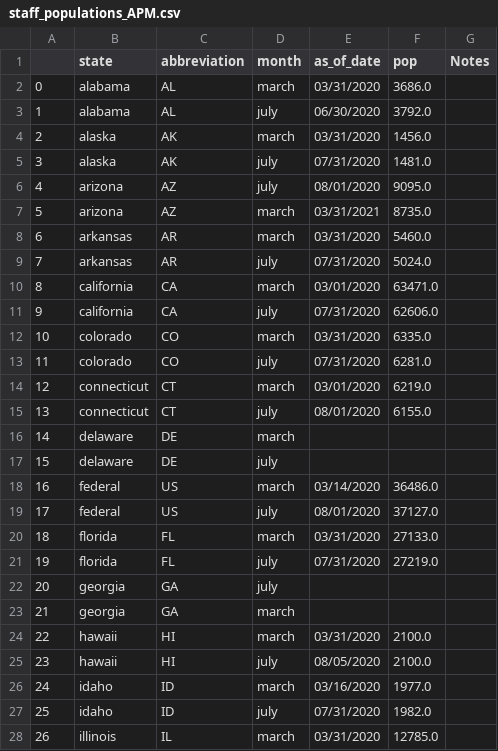
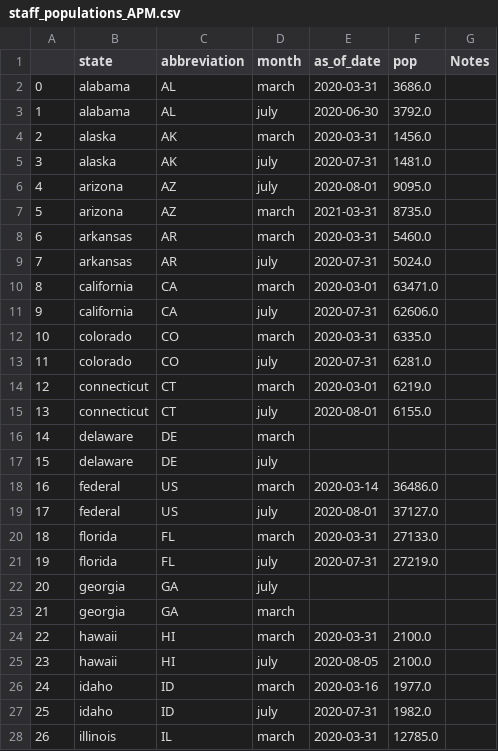
Before and after one commit to dianaagustinaf/covid-in-US-prisons, a CSV file: Clean-Data/staff_populations_APM.csv, drawn as a sheet; only a part is shown; the diff covers the shown part only.

```diff
--- a/Clean-Data/staff_populations_APM.csv
+++ b/Clean-Data/staff_populations_APM.csv
@@ -1,28 +1,28 @@
 ,state,abbreviation,month,as_of_date,pop,Notes
-0,alabama,AL,march,03/31/2020,3686.0,
-1,alabama,AL,july,06/30/2020,3792.0,
-2,alaska,AK,march,03/31/2020,1456.0,
-3,alaska,AK,july,07/31/2020,1481.0,
-4,arizona,AZ,july,08/01/2020,9095.0,
-5,arizona,AZ,march,03/31/2021,8735.0,
-6,arkansas,AR,march,03/31/2020,5460.0,
-7,arkansas,AR,july,07/31/2020,5024.0,
-8,california,CA,march,03/01/2020,63471.0,
-9,california,CA,july,07/31/2020,62606.0,
-10,colorado,CO,march,03/31/2020,6335.0,
-11,colorado,CO,july,07/31/2020,6281.0,
-12,connecticut,CT,march,03/01/2020,6219.0,
-13,connecticut,CT,july,08/01/2020,6155.0,
+0,alabama,AL,march,2020-03-31,3686.0,
+1,alabama,AL,july,2020-06-30,3792.0,
+2,alaska,AK,march,2020-03-31,1456.0,
+3,alaska,AK,july,2020-07-31,1481.0,
+4,arizona,AZ,july,2020-08-01,9095.0,
+5,arizona,AZ,march,2021-03-31,8735.0,
+6,arkansas,AR,march,2020-03-31,5460.0,
+7,arkansas,AR,july,2020-07-31,5024.0,
+8,california,CA,march,2020-03-01,63471.0,
+9,california,CA,july,2020-07-31,62606.0,
+10,colorado,CO,march,2020-03-31,6335.0,
+11,colorado,CO,july,2020-07-31,6281.0,
+12,connecticut,CT,march,2020-03-01,6219.0,
+13,connecticut,CT,july,2020-08-01,6155.0,
 14,delaware,DE,march,,,
 15,delaware,DE,july,,,
-16,federal,US,march,03/14/2020,36486.0,
-17,federal,US,july,08/01/2020,37127.0,
-18,florida,FL,march,03/31/2020,27133.0,
-19,florida,FL,july,07/31/2020,27219.0,
+16,federal,US,march,2020-03-14,36486.0,
+17,federal,US,july,2020-08-01,37127.0,
+18,florida,FL,march,2020-03-31,27133.0,
+19,florida,FL,july,2020-07-31,27219.0,
 20,georgia,GA,july,,,
 21,georgia,GA,march,,,
-22,hawaii,HI,march,03/31/2020,2100.0,
-23,hawaii,HI,july,08/05/2020,2100.0,
-24,idaho,ID,march,03/16/2020,1977.0,
-25,idaho,ID,july,07/31/2020,1982.0,
-26,illinois,IL,march,03/31/2020,12785.0,
+22,hawaii,HI,march,2020-03-31,2100.0,
+23,hawaii,HI,july,2020-08-05,2100.0,
+24,idaho,ID,march,2020-03-16,1977.0,
+25,idaho,ID,july,2020-07-31,1982.0,
+26,illinois,IL,march,2020-03-31,12785.0,
```
Also changed, not shown: 71 edited cells elsewhere in this file, Clean-Data/National-Covid-Statistics-US.csv, Clean-Data/covid_prison_rates_APM.csv, 4 other files.
